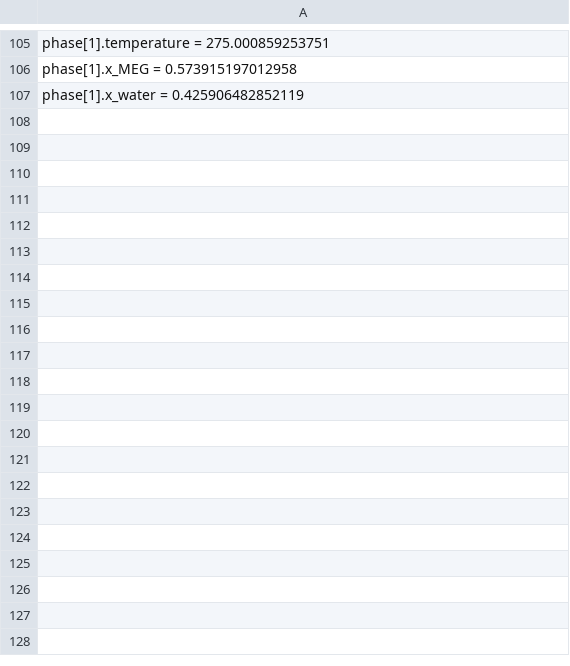
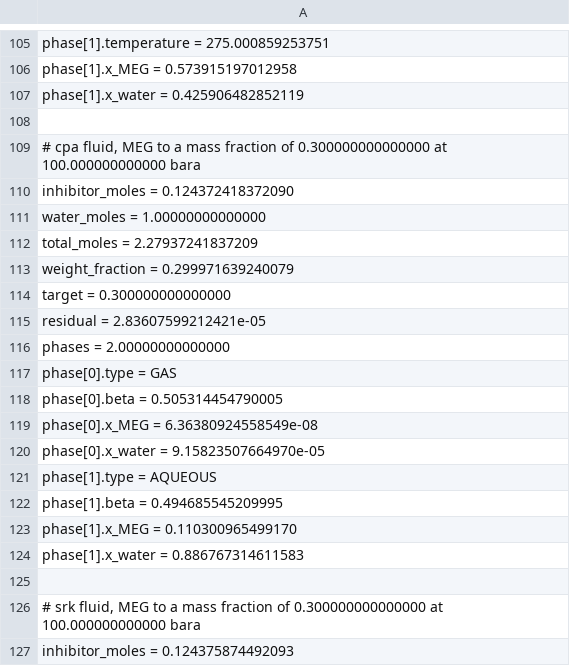
Before and after one commit to PatrickMockridge/Azoth, a TSV file: validation/neqsim/captures/hydrate_inhibitor_probe.tsv, drawn as a sheet; only a part is shown, gaps mark what is left out; the diff covers the shown part only; the diff names each change by its address in the sheet, - before the commit and + after, or states it on an @@ line.

```diff
--- a/validation/neqsim/captures/hydrate_inhibitor_probe.tsv
+++ b/validation/neqsim/captures/hydrate_inhibitor_probe.tsv
+row 108: (empty)
+row 109: # cpa fluid, MEG to a mass fraction of 0.300000000000000 at 100.000000000000 bara
+row 110: inhibitor_moles = 0.124372418372090
+row 111: water_moles = 1.00000000000000
+row 112: total_moles = 2.27937241837209
+row 113: weight_fraction = 0.299971639240079
+row 114: target = 0.300000000000000
+row 115: residual = 2.83607599212421e-05
+row 116: phases = 2.00000000000000
+row 117: phase[0].type = GAS
+row 118: phase[0].beta = 0.505314454790005
+row 119: phase[0].x_MEG = 6.36380924558549e-08
+row 120: phase[0].x_water = 9.15823507664970e-05
+row 121: phase[1].type = AQUEOUS
+row 122: phase[1].beta = 0.494685545209995
+row 123: phase[1].x_MEG = 0.110300965499170
+row 124: phase[1].x_water = 0.886767314611583
+row 125: (empty)
+row 126: # srk fluid, MEG to a mass fraction of 0.300000000000000 at 100.000000000000 bara
+row 127: inhibitor_moles = 0.124375874492093
```
Also changed, not shown: 82 added rows elsewhere in this file, 32 other files.
